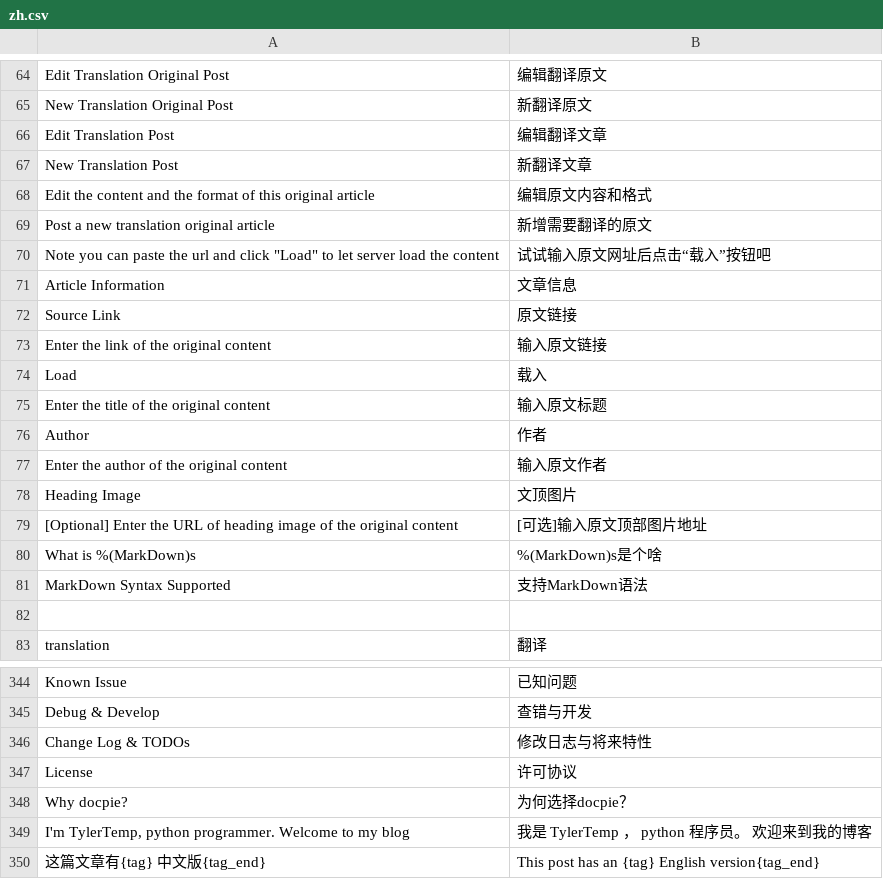
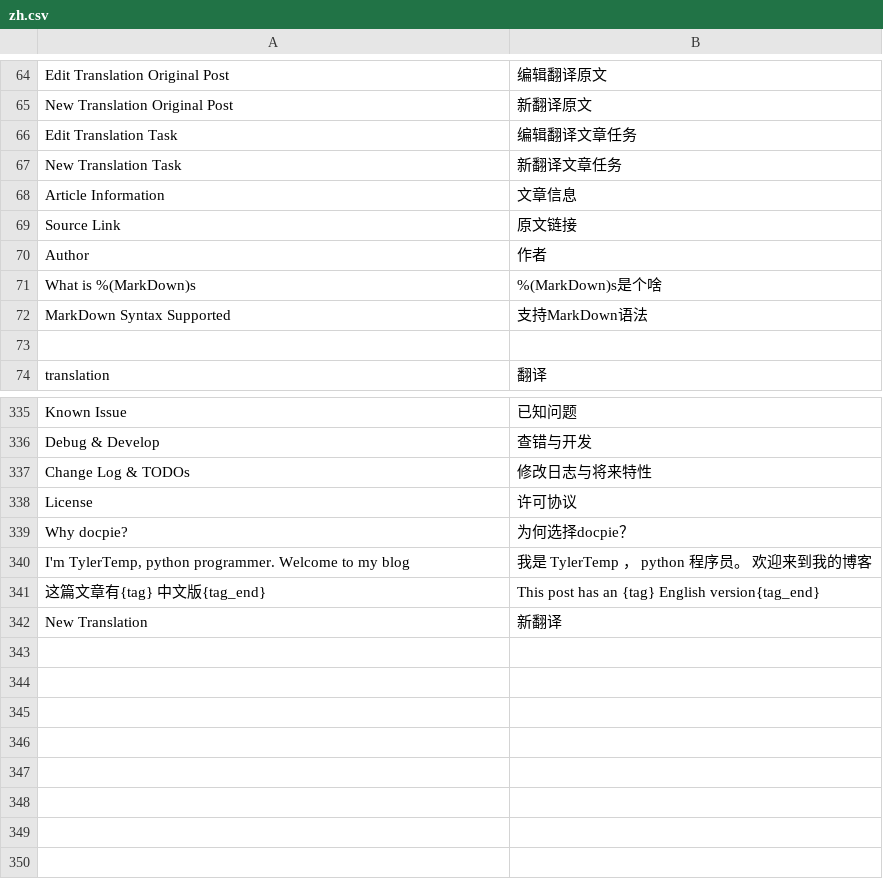
Before and after one commit to TylerTemp/tomorrow, a CSV file: translations/zh.csv, drawn as a sheet; only a part is shown, gaps mark what is left out.

Commit message:
jolla new task

```diff
--- a/translations/zh.csv
+++ b/translations/zh.csv
@@ -65,16 +65,7 @@ Edit Translation Original Post,编辑翻译原文
 New Translation Original Post,新翻译原文
-Edit Translation Post,编辑翻译文章
-New Translation Post,新翻译文章
-Edit the content and the format of this original article,编辑原文内容和格式
-Post a new translation original article,新增需要翻译的原文
-"Note you can paste the url and click ""Load"" to let server load the content","试试输入原文网址后点击“载入”按钮吧"
+Edit Translation Task,编辑翻译文章任务
+New Translation Task,新翻译文章任务
 Article Information,文章信息
 Source Link,原文链接
-Enter the link of the original content,输入原文链接
-Load,载入
-Enter the title of the original content,输入原文标题
 Author,作者
-Enter the author of the original content,输入原文作者
-Heading Image,文顶图片
-[Optional] Enter the URL of heading image of the original content,[可选]输入原文顶部图片地址
 What is %(MarkDown)s,%(MarkDown)s是个啥
@@ -350 +341,2 @@ Why docpie?,为何选择docpie？
 这篇文章有{tag} 中文版{tag_end},This post has an {tag} English version{tag_end}
+New Translation,新翻译
```
Also changed, not shown: 19 other files.
